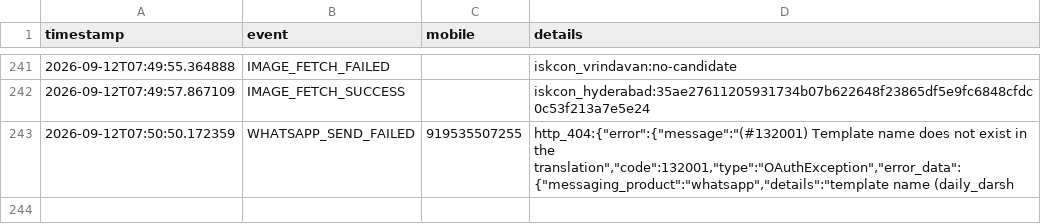
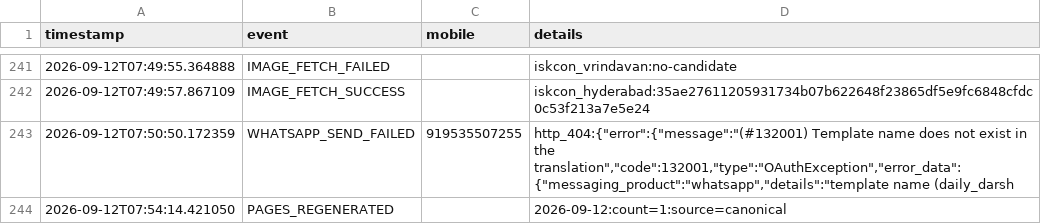
Before and after one commit to mishnit/daily-darshan, a CSV file: csv/logs.csv, drawn as a sheet; only a part is shown, gaps mark what is left out; the diff names each change by its address in the sheet, - before the commit and + after, or states it on an @@ line.

Commit message:
Regenerate daily pages 2026-09-12

```diff
--- a/csv/logs.csv
+++ b/csv/logs.csv
+row 244: 2026-09-12T07:54:14.421050 | PAGES_REGENERATED |  | 2026-09-12:count=1:source=canonical
```
Also changed, not shown: 1 other file.
